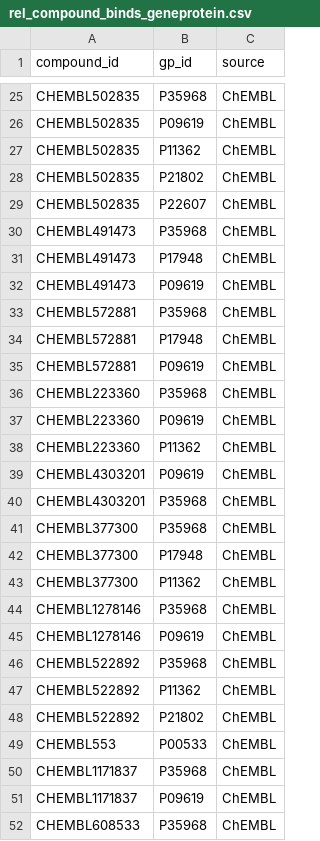
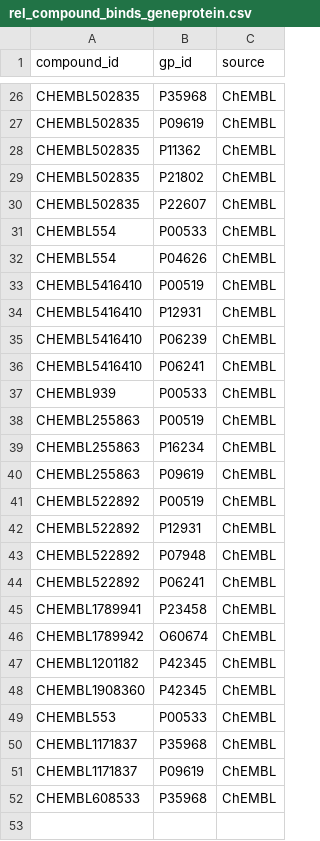
Before and after one commit to kemalsambas/neo4j-kg-data, a CSV file: rel_compound_binds_geneprotein.csv, drawn as a sheet; only a part is shown, gaps mark what is left out; the diff covers the shown part only.

Commit message:
Update rel_compound_binds_geneprotein.csv

```diff
--- a/rel_compound_binds_geneprotein.csv
+++ b/rel_compound_binds_geneprotein.csv
@@ -29,21 +30,20 @@ CHEMBL502835,P21802,ChEMBL
 CHEMBL502835,P22607,ChEMBL
-CHEMBL491473,P35968,ChEMBL
-CHEMBL491473,P17948,ChEMBL
-CHEMBL491473,P09619,ChEMBL
-CHEMBL572881,P35968,ChEMBL
-CHEMBL572881,P17948,ChEMBL
-CHEMBL572881,P09619,ChEMBL
-CHEMBL223360,P35968,ChEMBL
-CHEMBL223360,P09619,ChEMBL
-CHEMBL223360,P11362,ChEMBL
-CHEMBL4303201,P09619,ChEMBL
-CHEMBL4303201,P35968,ChEMBL
-CHEMBL377300,P35968,ChEMBL
-CHEMBL377300,P17948,ChEMBL
-CHEMBL377300,P11362,ChEMBL
-CHEMBL1278146,P35968,ChEMBL
-CHEMBL1278146,P09619,ChEMBL
-CHEMBL522892,P35968,ChEMBL
-CHEMBL522892,P11362,ChEMBL
-CHEMBL522892,P21802,ChEMBL
+CHEMBL554,P00533,ChEMBL
+CHEMBL554,P04626,ChEMBL
+CHEMBL5416410,P00519,ChEMBL
+CHEMBL5416410,P12931,ChEMBL
+CHEMBL5416410,P06239,ChEMBL
+CHEMBL5416410,P06241,ChEMBL
+CHEMBL939,P00533,ChEMBL
+CHEMBL255863,P00519,ChEMBL
+CHEMBL255863,P16234,ChEMBL
+CHEMBL255863,P09619,ChEMBL
+CHEMBL522892,P00519,ChEMBL
+CHEMBL522892,P12931,ChEMBL
+CHEMBL522892,P07948,ChEMBL
+CHEMBL522892,P06241,ChEMBL
+CHEMBL1789941,P23458,ChEMBL
+CHEMBL1789942,O60674,ChEMBL
+CHEMBL1201182,P42345,ChEMBL
+CHEMBL1908360,P42345,ChEMBL
 CHEMBL553,P00533,ChEMBL
```
Also changed, not shown: 1 added row, 1 moved row and 8 edited cells elsewhere in this file.
